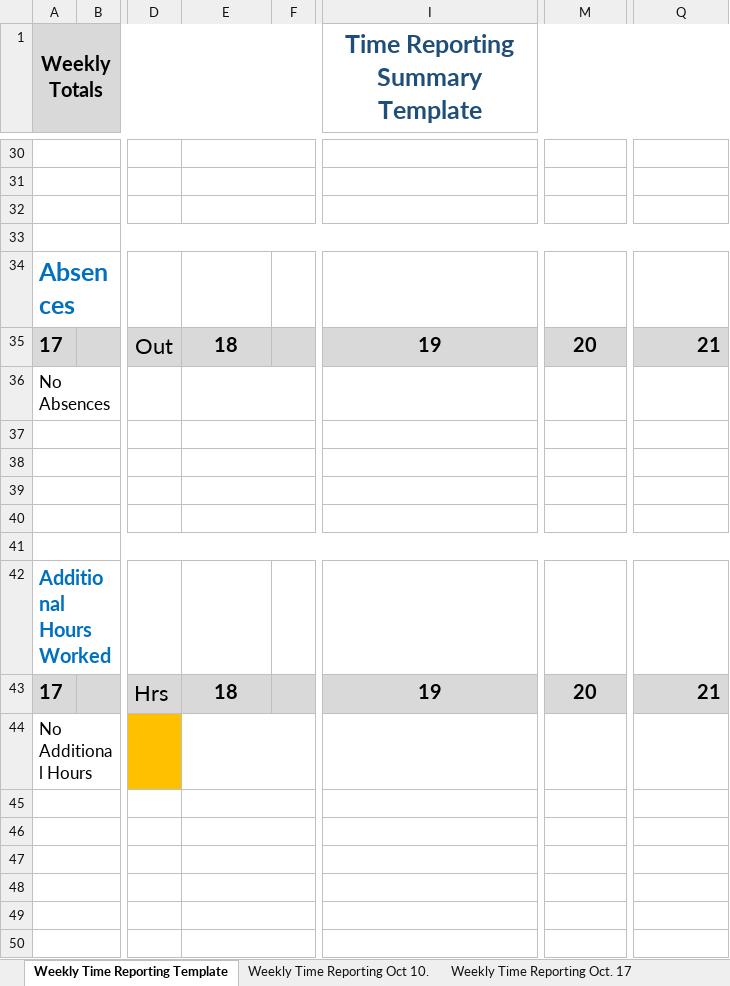
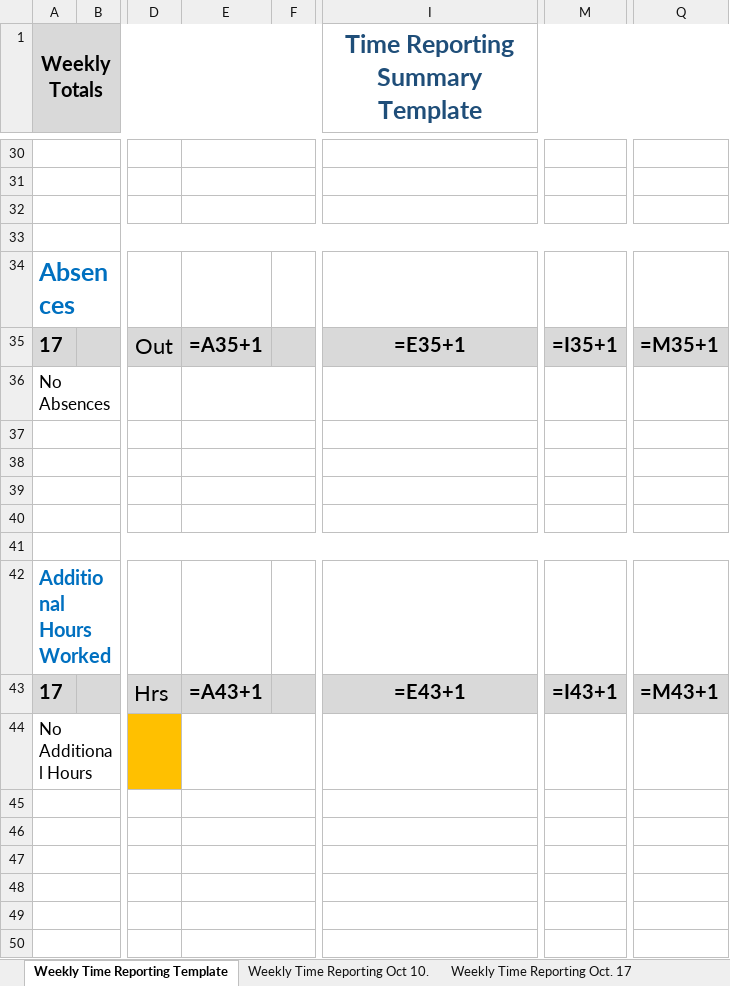
Before and after one commit to Eli-J-Camara/xl-data-auto, an Excel workbook: TimeReportLog(Oct2022).xlsx, sheet Weekly Time Reporting Template, drawn as a sheet; only a part is shown, gaps mark what is left out; values as stored, in another font and other column widths than the file's, no borders; formulas without a stored value are shown as written; conditional formats not drawn; the diff covers the shown part only; the diff names each change by its address in the sheet, - before the commit and + after, or states it on an @@ line.

```diff
--- a/TimeReportLog(Oct2022).xlsx (sheet Weekly Time Reporting Template)
+++ b/TimeReportLog(Oct2022).xlsx (sheet Weekly Time Reporting Template)
-E35: 18
+E35: =A35+1
-I35 (Time Reporting Summary Template): 19
+I35 (Time Reporting Summary Template): =E35+1
-M35: 20
+M35: =I35+1
-Q35: 21
+Q35: =M35+1
-E43: 18
+E43: =A43+1
-I43 (Time Reporting Summary Template): 19
+I43 (Time Reporting Summary Template): =E43+1
-M43: 20
+M43: =I43+1
-Q43: 21
+Q43: =M43+1
```
Also changed, not shown: 33 edited cells elsewhere in this sheet, sheet 1, sheet Weekly Time Reporting Oct 10., sheet Weekly Time Reporting Oct. 17, sheet Weekly Time Reporting Oct 24., other sheet tabs, 5 other files.
